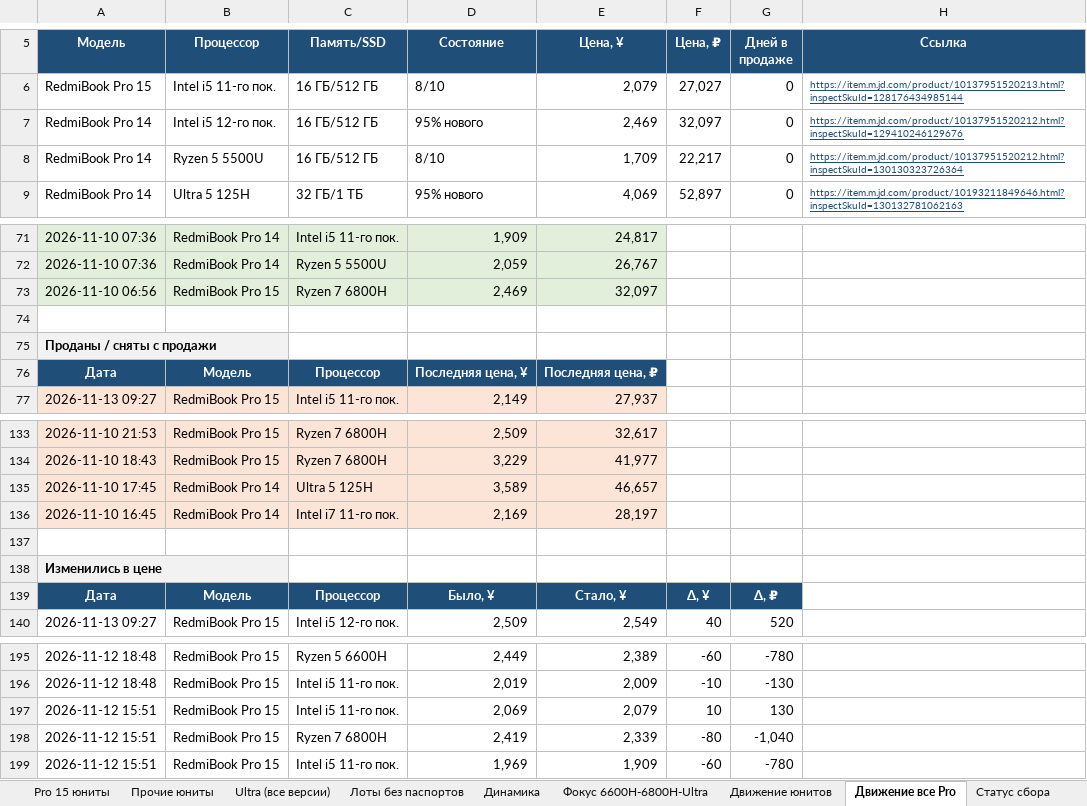
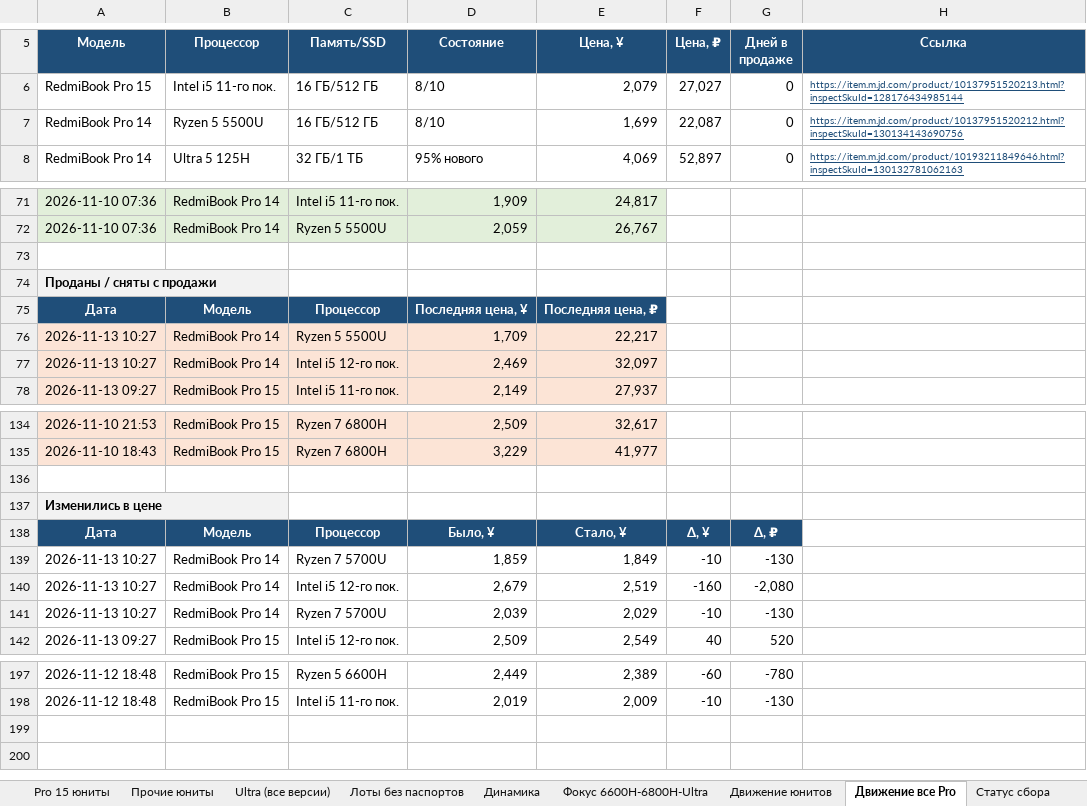
Before and after one commit to usmniko-spec/jd-laptops, an Excel workbook: redmibook_pro_auto.xlsx, sheet Движение все Pro, drawn as a sheet; only a part is shown, gaps mark what is left out; values as stored, in another font and other column widths than the file's, no borders; removed rows and columns are numbered as before the commit, all else as after; the diff covers the shown part only; the diff names each change by its address in the sheet, - before the commit and + after, or states it on an @@ line.

Commit message:
data: 2026-11-13T03:27Z

```diff
--- a/redmibook_pro_auto.xlsx (sheet Движение все Pro)
+++ b/redmibook_pro_auto.xlsx (sheet Движение все Pro)
-row 7: RedmiBook Pro 14 | Intel i5 12-го пок. | 16 ГБ/512 ГБ | 95% нового | 2,469 | 32,097 | 0 | https://item.m.jd.com/product/10137951520212.html?inspectSkuId=129410246129676
-E7 (Цена, ¥): 1,709
+E7 (Цена, ¥): 1,699
-F7 (Цена, ₽): 22,217
+F7 (Цена, ₽): 22,087
-H7 (Ссылка): https://item.m.jd.com/product/10137951520212.html?inspectSkuId=130130323726364
+H7 (Ссылка): https://item.m.jd.com/product/10137951520212.html?inspectSkuId=130134143690756
-row 73: 2026-11-10 06:56 | RedmiBook Pro 15 | Ryzen 7 6800H | 2,469 | 32,097
+row 76: 2026-11-13 10:27 | RedmiBook Pro 14 | Ryzen 5 5500U | 1,709 | 22,217
+row 77: 2026-11-13 10:27 | RedmiBook Pro 14 | Intel i5 12-го пок. | 2,469 | 32,097
-row 135: 2026-11-10 17:45 | RedmiBook Pro 14 | Ultra 5 125H | 3,589 | 46,657
-row 136: 2026-11-10 16:45 | RedmiBook Pro 14 | Intel i7 11-го пок. | 2,169 | 28,197
+row 139: 2026-11-13 10:27 | RedmiBook Pro 14 | Ryzen 7 5700U | 1,859 | 1,849 | -10 | -130
+row 140: 2026-11-13 10:27 | RedmiBook Pro 14 | Intel i5 12-го пок. | 2,679 | 2,519 | -160 | -2,080
+row 141: 2026-11-13 10:27 | RedmiBook Pro 14 | Ryzen 7 5700U | 2,039 | 2,029 | -10 | -130
-row 197: 2026-11-12 15:51 | RedmiBook Pro 15 | Intel i5 11-го пок. | 2,069 | 2,079 | 10 | 130
-row 198: 2026-11-12 15:51 | RedmiBook Pro 15 | Ryzen 7 6800H | 2,419 | 2,339 | -80 | -1,040
-row 199: 2026-11-12 15:51 | RedmiBook Pro 15 | Intel i5 11-го пок. | 1,969 | 1,909 | -60 | -780
```
Also changed, not shown: 1 added row elsewhere in this sheet, sheet Pro 14 юниты, sheet Динамика, sheet Сводка, sheet Лоты без паспортов, sheet Фокус 6600H-6800H-Ultra, sheet Статус сбора, 2 more sheets, charts or pictures, 4 other files.
